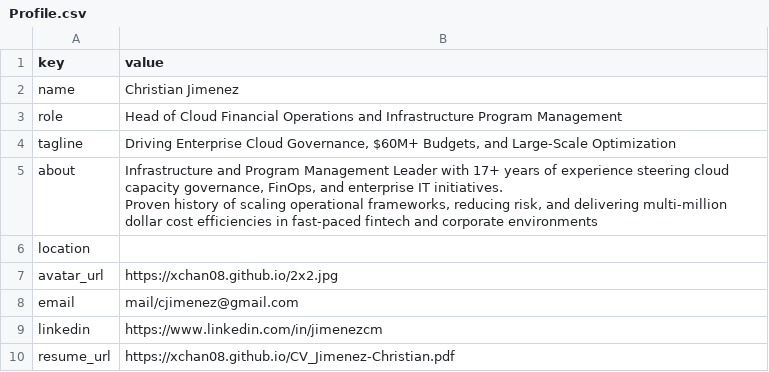
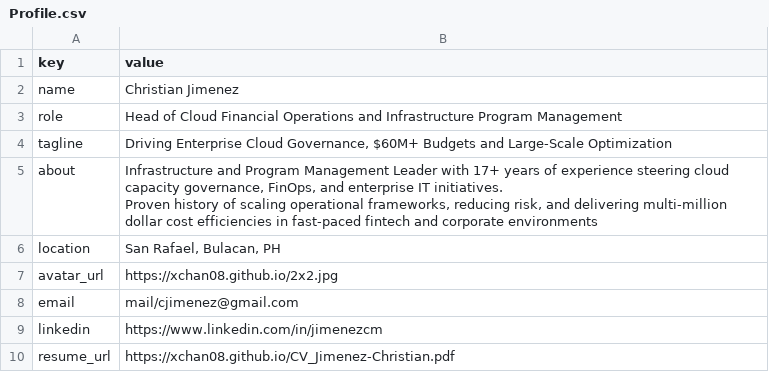
Before and after one commit to xchan08/xchan08.github.io, a CSV file: data/Profile.csv, drawn as a sheet; the diff names each change by its address in the sheet, - before the commit and + after, or states it on an @@ line.

Commit message:
chore: sync bio data from sheet

```diff
--- a/data/Profile.csv
+++ b/data/Profile.csv
-B4 (value): …Governance, $60M+ Budgets, and Large-Scale…
+B4 (value): …Governance, $60M+ Budgets and Large-Scale…
-B6 (value): (empty)
+B6 (value): San Rafael, Bulacan, PH
```
Also changed, not shown: data/Achievements.csv, 1 other file.
